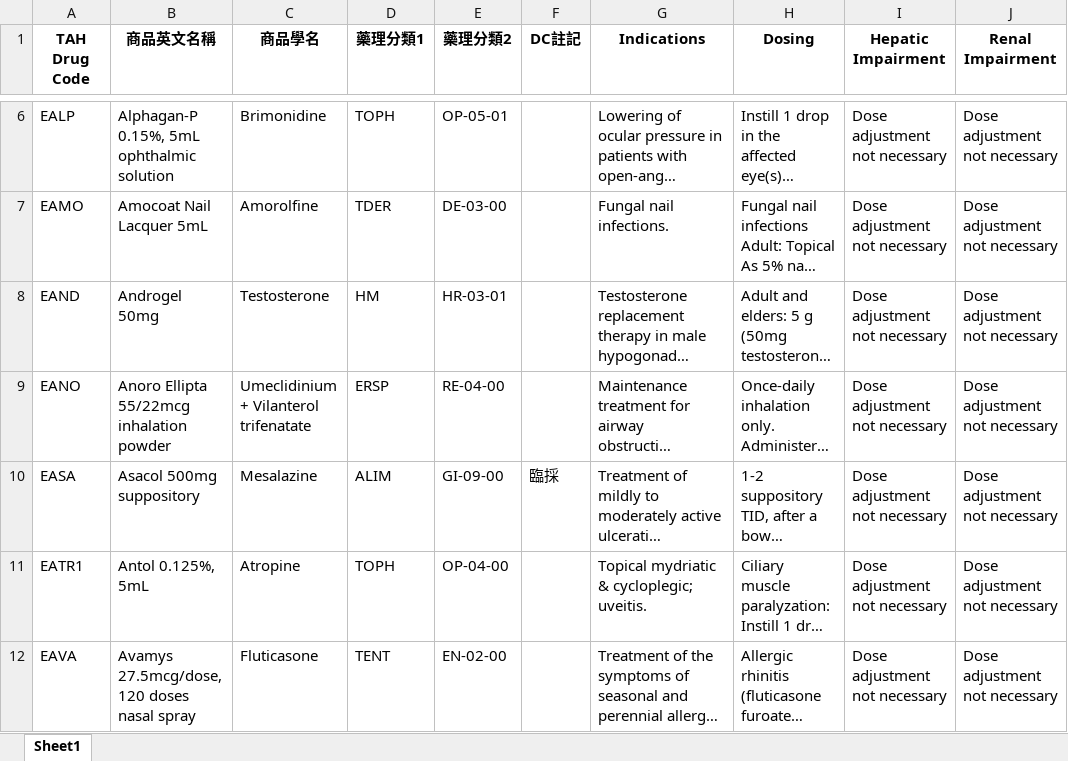
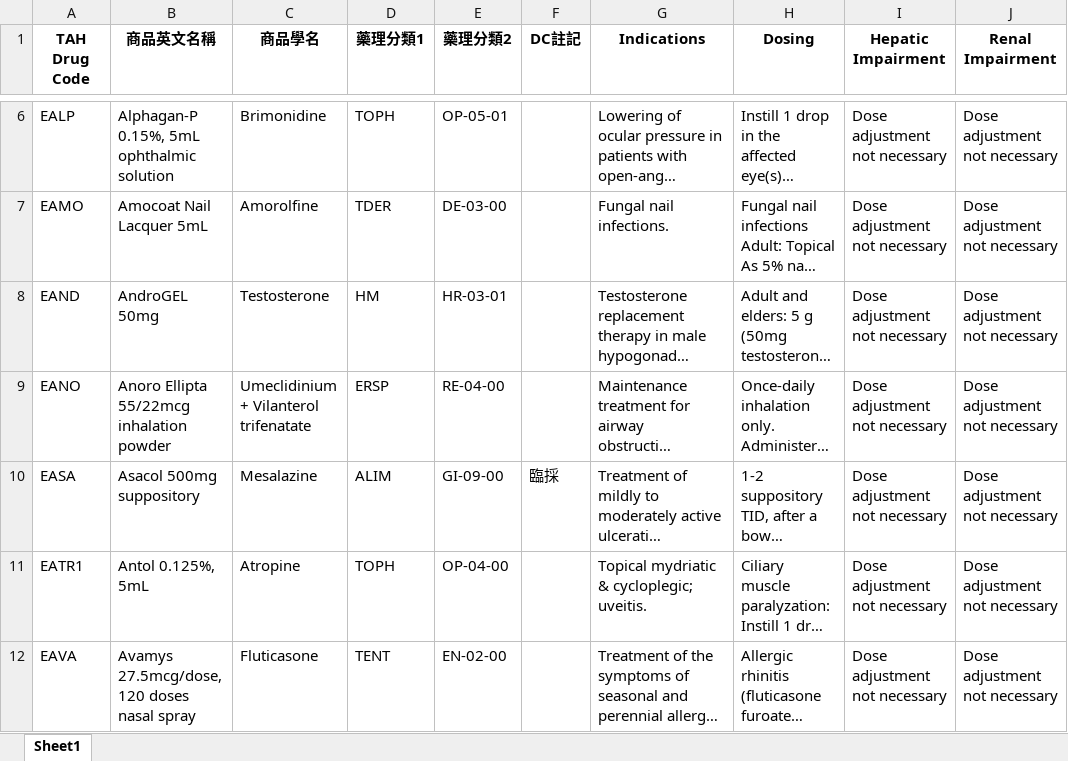
Before and after one commit to shin13/formulary-gitbook, an Excel workbook: formulary.xlsx, sheet Sheet1, drawn as a sheet; only a part is shown, gaps mark what is left out; long unchanged cells end in …; values as stored, in another font and other column widths than the file's, no borders; the diff covers the shown part only; the diff names each change by its address in the sheet, - before the commit and + after, or states it on an @@ line.

```diff
--- a/formulary.xlsx (sheet Sheet1)
+++ b/formulary.xlsx (sheet Sheet1)
-B8 (商品英文名稱): Androgel 50mg
+B8 (商品英文名稱): AndroGEL 50mg
```
Also changed, not shown: 12 added rows, 4 removed rows and 14 edited cells elsewhere in this sheet, check_links/summary_data.xlsx, formulary2.xlsx, 32 other files.
